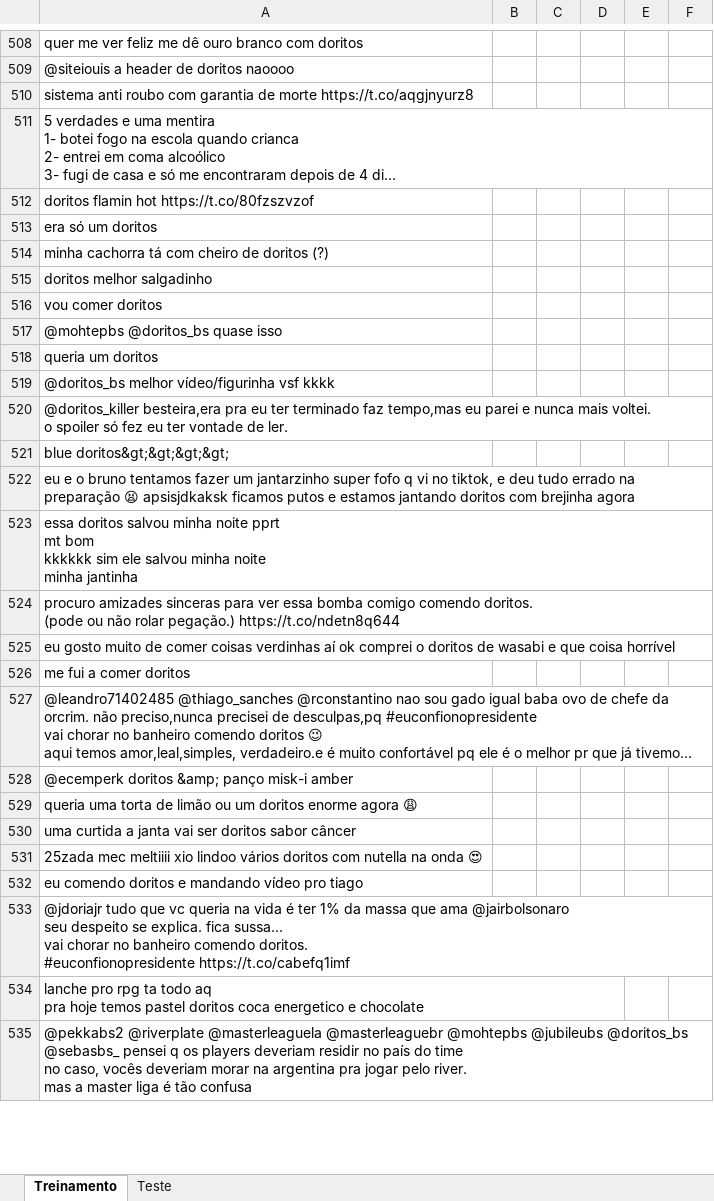
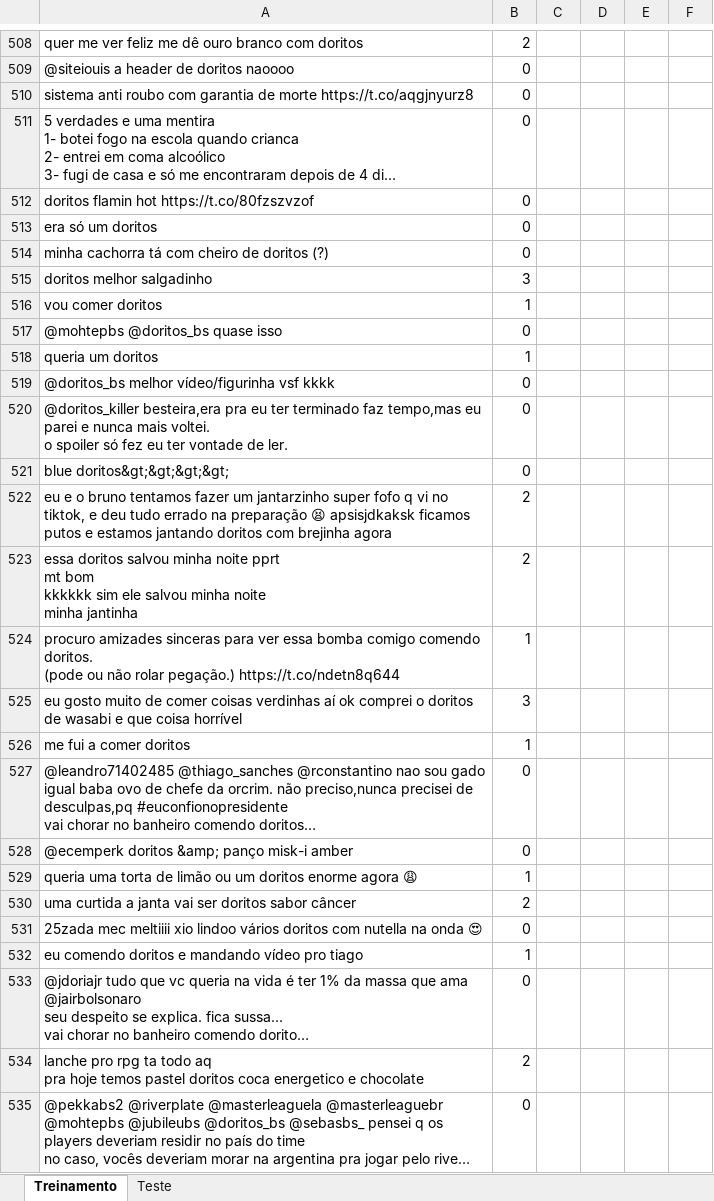
Before and after one commit to caiotravain/c_dados, an Excel workbook: Doritos.xlsx, sheet Treinamento, drawn as a sheet; only a part is shown, gaps mark what is left out; long unchanged cells end in …; values as stored, in another font and other column widths than the file's, no borders; the diff covers the shown part only; the diff names each change by its address in the sheet, - before the commit and + after, or states it on an @@ line.

Commit message:
update

```diff
--- a/Doritos.xlsx (sheet Treinamento)
+++ b/Doritos.xlsx (sheet Treinamento)
-B508: (empty)
+B508: 2
-B509:B514: (empty)
+B509:B514: 0
-B515: (empty)
+B515: 3
-B516: (empty)
+B516: 1
-B517: (empty)
+B517: 0
-B518: (empty)
+B518: 1
-B519:B521: (empty)
+B519:B521: 0
-B522:B523: (empty)
+B522:B523: 2
-B524: (empty)
+B524: 1
-B525: (empty)
+B525: 3
-B526: (empty)
+B526: 1
-B527:B528: (empty)
+B527:B528: 0
-B529: (empty)
+B529: 1
-B530: (empty)
+B530: 2
-B531: (empty)
+B531: 0
-B532: (empty)
+B532: 1
-B533: (empty)
+B533: 0
-B534: (empty)
+B534: 2
-B535: (empty)
+B535: 0
```
Also changed, not shown: 122 edited cells elsewhere in this sheet.
